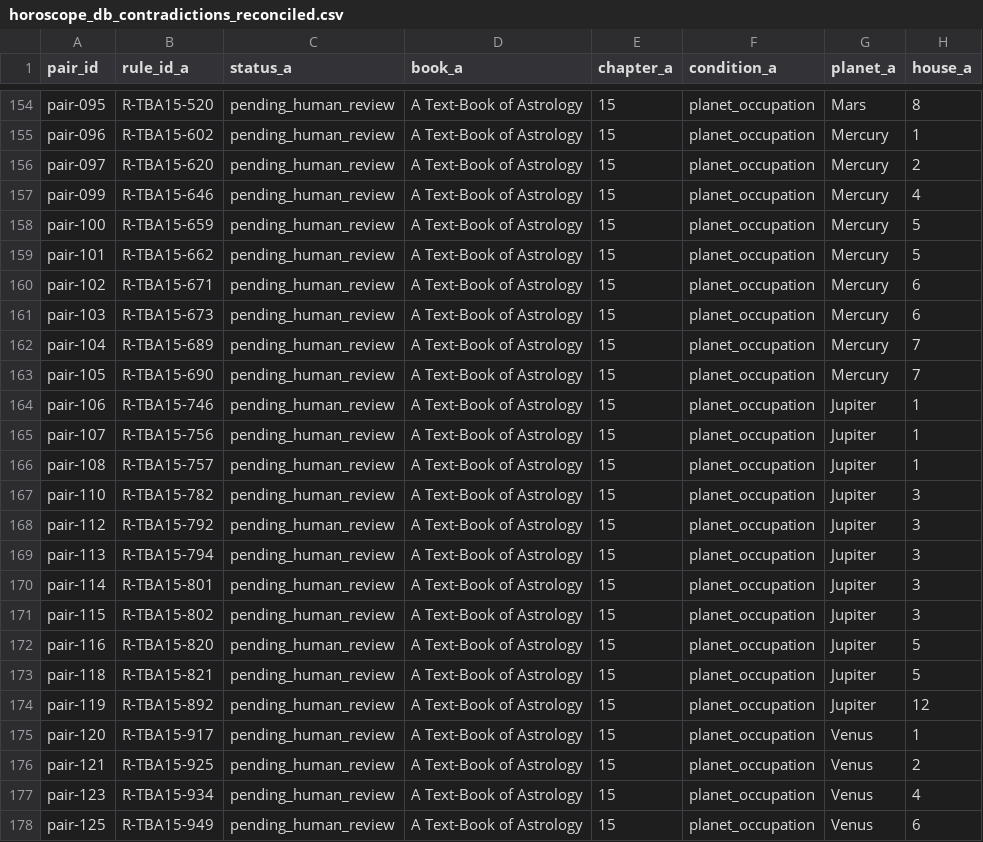
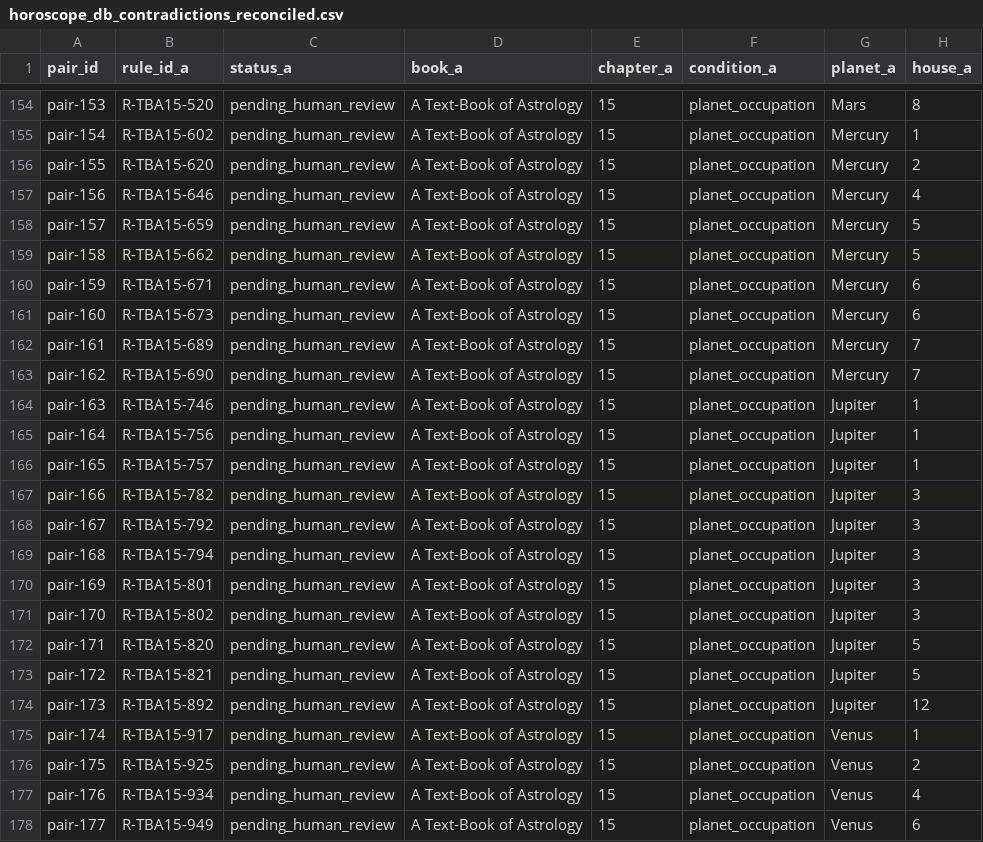
Before and after one commit to prateekmalhotracontentcreator-coder/DailyHoroscope-Migration, a CSV file: backend/scripts/reports/horoscope_db_contradictions_reconciled.csv, drawn as a sheet; only a part is shown, gaps mark what is left out; the diff covers the shown part only; the diff names each change by its address in the sheet, - before the commit and + after, or states it on an @@ line.

```diff
--- a/backend/scripts/reports/horoscope_db_contradictions_reconciled.csv
+++ b/backend/scripts/reports/horoscope_db_contradictions_reconciled.csv
-A154 (pair_id): pair-095
+A154 (pair_id): pair-153
-A155 (pair_id): pair-096
+A155 (pair_id): pair-154
-A156 (pair_id): pair-097
+A156 (pair_id): pair-155
-A157 (pair_id): pair-099
+A157 (pair_id): pair-156
-A158 (pair_id): pair-100
+A158 (pair_id): pair-157
-A159 (pair_id): pair-101
+A159 (pair_id): pair-158
-A160 (pair_id): pair-102
+A160 (pair_id): pair-159
-A161 (pair_id): pair-103
+A161 (pair_id): pair-160
-A162 (pair_id): pair-104
+A162 (pair_id): pair-161
-A163 (pair_id): pair-105
+A163 (pair_id): pair-162
-A164 (pair_id): pair-106
+A164 (pair_id): pair-163
-A165 (pair_id): pair-107
+A165 (pair_id): pair-164
-A166 (pair_id): pair-108
+A166 (pair_id): pair-165
-A167 (pair_id): pair-110
+A167 (pair_id): pair-166
-A168 (pair_id): pair-112
+A168 (pair_id): pair-167
-A169 (pair_id): pair-113
+A169 (pair_id): pair-168
-A170 (pair_id): pair-114
+A170 (pair_id): pair-169
-A171 (pair_id): pair-115
+A171 (pair_id): pair-170
-A172 (pair_id): pair-116
+A172 (pair_id): pair-171
-A173 (pair_id): pair-118
+A173 (pair_id): pair-172
-A174 (pair_id): pair-119
+A174 (pair_id): pair-173
-A175 (pair_id): pair-120
+A175 (pair_id): pair-174
-A176 (pair_id): pair-121
+A176 (pair_id): pair-175
-A177 (pair_id): pair-123
+A177 (pair_id): pair-176
-A178 (pair_id): pair-125
+A178 (pair_id): pair-177
```
Also changed, not shown: 27 edited cells elsewhere in this file, 9 other files.
